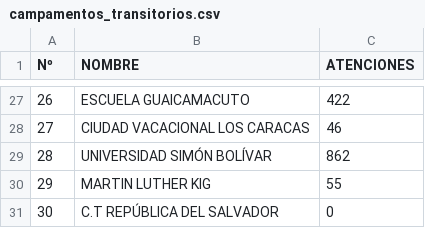
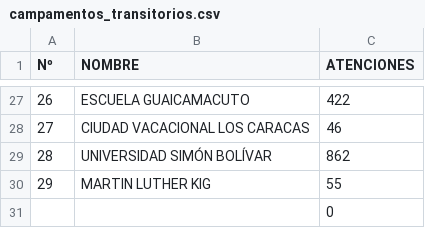
Before and after one commit to s2vivasjimmy-lgtm/mi_sistema, a CSV file: campamentos_transitorios.csv, drawn as a sheet; only a part is shown, gaps mark what is left out.

Commit message:
Actualización datos Puesto Comando

```diff
--- a/campamentos_transitorios.csv
+++ b/campamentos_transitorios.csv
@@ -30,2 +30,2 @@ Nº,NOMBRE,ATENCIONES
 29,MARTIN LUTHER KIG,55
-30,C.T REPÚBLICA DEL SALVADOR,0
+,,0
```
